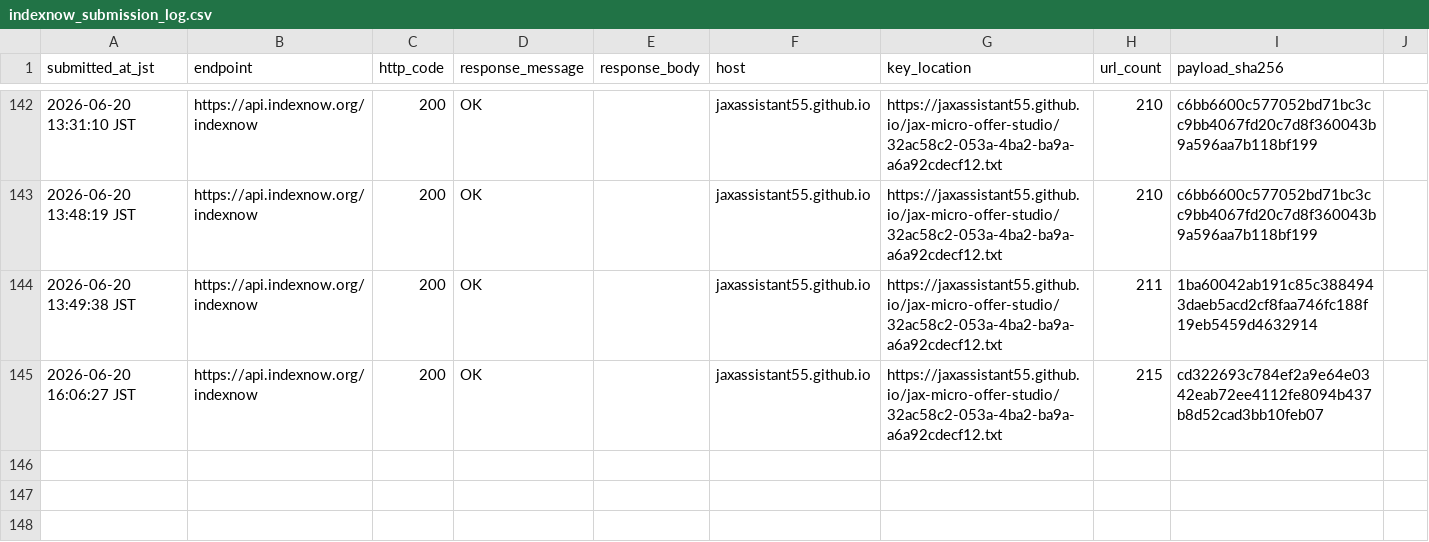
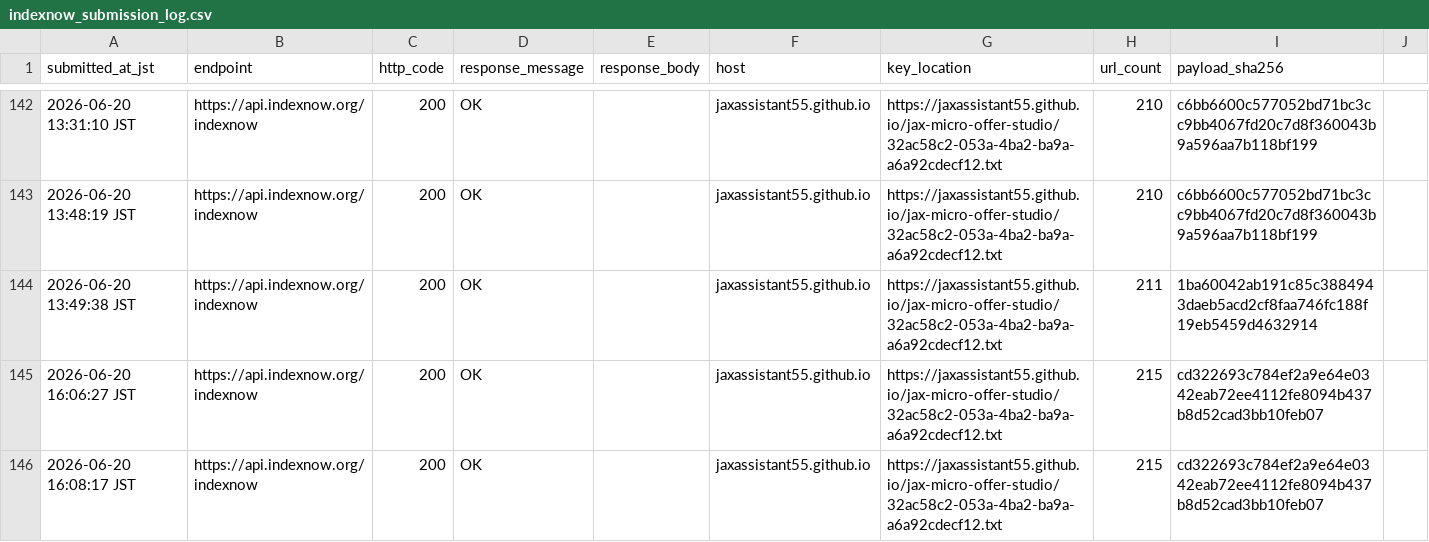
Before and after one commit to jaxassistant55/jax-micro-offer-studio, a CSV file: indexnow_submission_log.csv, drawn as a sheet; only a part is shown, gaps mark what is left out.

Commit message:
Record refreshed EAX IndexNow submission

```diff
--- a/indexnow_submission_log.csv
+++ b/indexnow_submission_log.csv
@@ -145 +145,2 @@ submitted_at_jst,endpoint,http_code,response_message,response_body,host,key_loca
 2026-06-20 16:06:27 JST,https://api.indexnow.org/indexnow,200,OK,"",jaxassistant55.github.io,https://jaxassistant55.github.io/jax-micro-offer-studio/32ac58c2-053a-4ba2-ba9a-a6a92cdecf12.txt,215,cd322693c784ef2a9e64e0342eab72ee4112fe8094b437b8d52cad3bb10feb07
+2026-06-20 16:08:17 JST,https://api.indexnow.org/indexnow,200,OK,"",jaxassistant55.github.io,https://jaxassistant55.github.io/jax-micro-offer-studio/32ac58c2-053a-4ba2-ba9a-a6a92cdecf12.txt,215,cd322693c784ef2a9e64e0342eab72ee4112fe8094b437b8d52cad3bb10feb07
```
